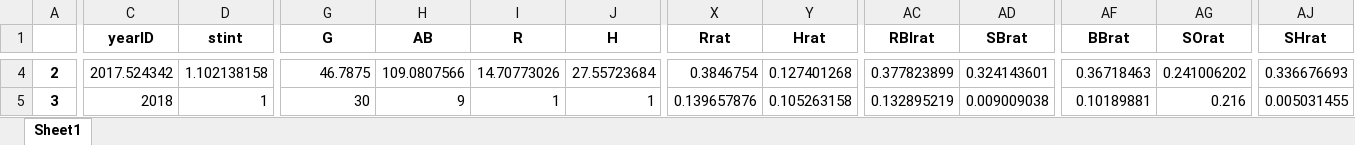
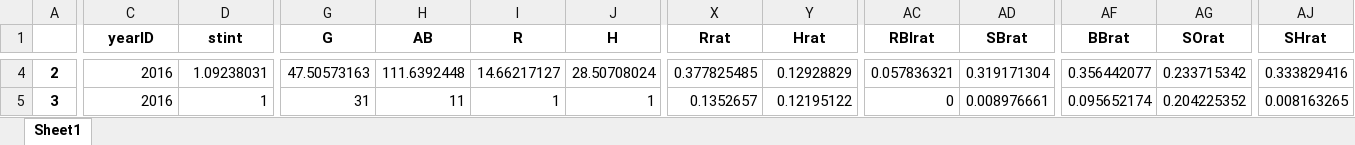
Before and after one commit to smutnyjw/vt_ApplicationsOfML, an Excel workbook: hw/HW4-Similarity&LinearRegression/artifacts/BattingSalaries_1_DQR2.xlsx, sheet Sheet1, drawn as a sheet; only a part is shown, gaps mark what is left out; values as stored, in another font and other column widths than the file's, no borders; the diff covers the shown part only; the diff names each change by its address in the sheet, - before the commit and + after, or states it on an @@ line.

```diff
--- a/hw/HW4-Similarity&LinearRegression/artifacts/BattingSalaries_1_DQR2.xlsx (sheet Sheet1)
+++ b/hw/HW4-Similarity&LinearRegression/artifacts/BattingSalaries_1_DQR2.xlsx (sheet Sheet1)
-C4 (yearID): 2017.524342
+C4 (yearID): 2016
-D4 (stint): 1.102138158
+D4 (stint): 1.09238031
-G4 (G): 46.7875
+G4 (G): 47.50573163
-H4 (AB): 109.0807566
+H4 (AB): 111.6392448
-I4 (R): 14.70773026
+I4 (R): 14.66217127
-J4 (H): 27.55723684
+J4 (H): 28.50708024
-X4 (Rrat): 0.3846754
+X4 (Rrat): 0.377825485
-Y4 (Hrat): 0.127401268
+Y4 (Hrat): 0.12928829
-AC4 (RBIrat): 0.377823899
+AC4 (RBIrat): 0.057836321
-AD4 (SBrat): 0.324143601
+AD4 (SBrat): 0.319171304
-AF4 (BBrat): 0.36718463
+AF4 (BBrat): 0.356442077
-AG4 (SOrat): 0.241006202
+AG4 (SOrat): 0.233715342
-AJ4 (SHrat): 0.336676693
+AJ4 (SHrat): 0.333829416
-C5 (yearID): 2018
+C5 (yearID): 2016
-G5 (G): 30
+G5 (G): 31
-H5 (AB): 9
+H5 (AB): 11
-X5 (Rrat): 0.139657876
+X5 (Rrat): 0.1352657
-Y5 (Hrat): 0.105263158
+Y5 (Hrat): 0.12195122
-AC5 (RBIrat): 0.132895219
+AC5 (RBIrat): 0
-AD5 (SBrat): 0.009009038
+AD5 (SBrat): 0.008976661
-AF5 (BBrat): 0.10189881
+AF5 (BBrat): 0.095652174
-AG5 (SOrat): 0.216
+AG5 (SOrat): 0.204225352
-AJ5 (SHrat): 0.005031455
+AJ5 (SHrat): 0.008163265
```
Also changed, not shown: 249 edited cells elsewhere in this sheet, hw/HW5-FindBestNeuralNetwork/artifacts/ccpp_DQR.xlsx, 21 other files.
